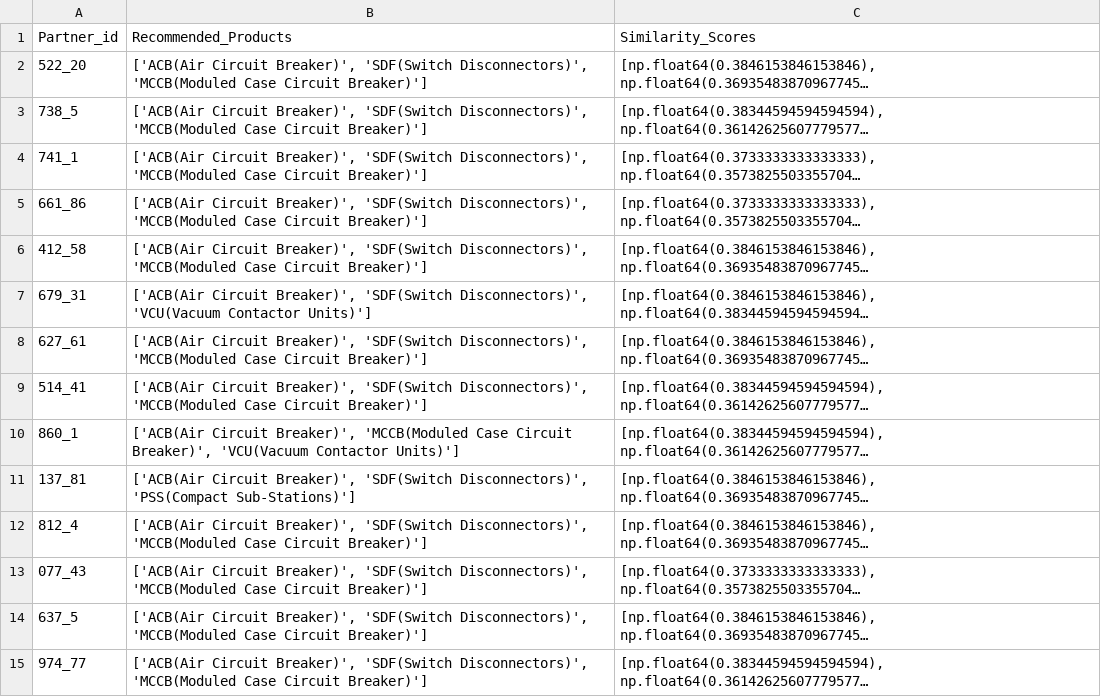
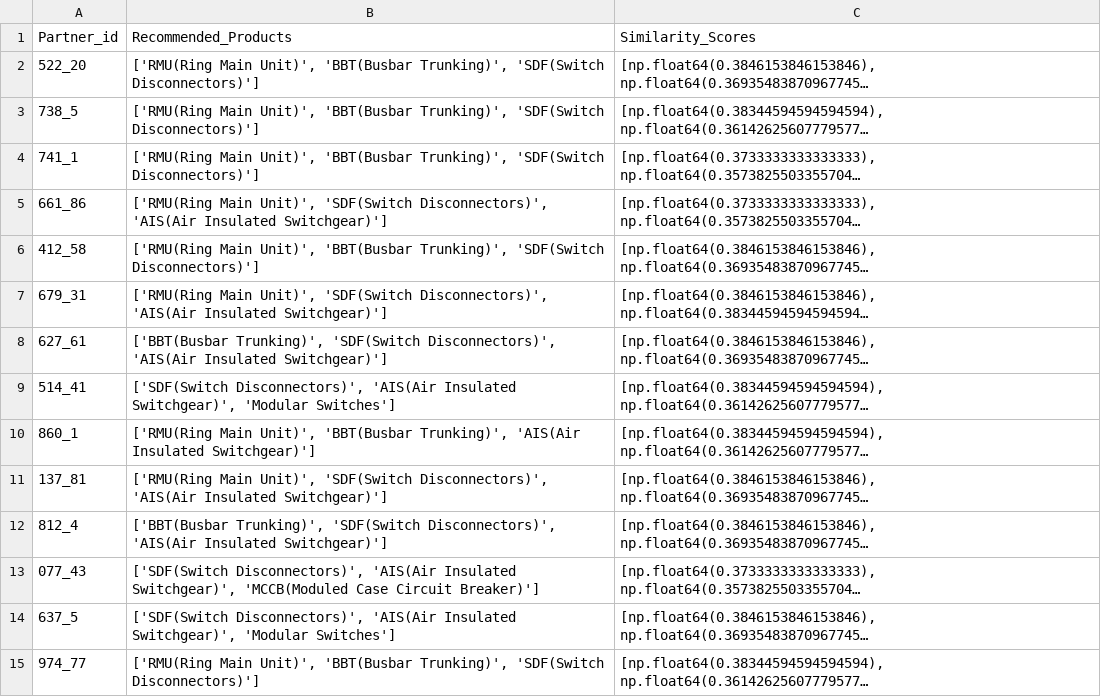
Before and after one commit to sajal-ust/LK-DS, a CSV file: LKEA-AI-Project/Scheme_Recommendation_Models/Indirect_Scheme_Recommendation_Model/Item_Based/Product_Recommendation/Partner_Product_Recommendations.csv, drawn as a sheet; only a part is shown; long unchanged cells end in …; the diff covers the shown part only; the diff names each change by its address in the sheet, - before the commit and + after, or states it on an @@ line.

```diff
--- a/LKEA-AI-Project/Scheme_Recommendation_Models/Indirect_Scheme_Recommendation_Model/Item_Based/Product_Recommendation/Partner_Product_Recommendations.csv
+++ b/LKEA-AI-Project/Scheme_Recommendation_Models/Indirect_Scheme_Recommendation_Model/Item_Based/Product_Recommendation/Partner_Product_Recommendations.csv
-B2:B4: ['ACB(Air Circuit Breaker)', 'SDF(Switch Disconnectors)', 'MCCB(Moduled Case Circuit Breaker)']
+B2:B4: ['RMU(Ring Main Unit)', 'BBT(Busbar Trunking)', 'SDF(Switch Disconnectors)']
-B5: ['ACB(Air Circuit Breaker)', 'SDF(Switch Disconnectors)', 'MCCB(Moduled Case Circuit Breaker)']
+B5: ['RMU(Ring Main Unit)', 'SDF(Switch Disconnectors)', 'AIS(Air Insulated Switchgear)']
-B6: ['ACB(Air Circuit Breaker)', 'SDF(Switch Disconnectors)', 'MCCB(Moduled Case Circuit Breaker)']
+B6: ['RMU(Ring Main Unit)', 'BBT(Busbar Trunking)', 'SDF(Switch Disconnectors)']
-B7: ['ACB(Air Circuit Breaker)', 'SDF(Switch Disconnectors)', 'VCU(Vacuum Contactor Units)']
+B7: ['RMU(Ring Main Unit)', 'SDF(Switch Disconnectors)', 'AIS(Air Insulated Switchgear)']
-B8: ['ACB(Air Circuit Breaker)', 'SDF(Switch Disconnectors)', 'MCCB(Moduled Case Circuit Breaker)']
+B8: ['BBT(Busbar Trunking)', 'SDF(Switch Disconnectors)', 'AIS(Air Insulated Switchgear)']
-B9: ['ACB(Air Circuit Breaker)', 'SDF(Switch Disconnectors)', 'MCCB(Moduled Case Circuit Breaker)']
+B9: ['SDF(Switch Disconnectors)', 'AIS(Air Insulated Switchgear)', 'Modular Switches']
-B10: ['ACB(Air Circuit Breaker)', 'MCCB(Moduled Case Circuit Breaker)', 'VCU(Vacuum Contactor Units)']
+B10: ['RMU(Ring Main Unit)', 'BBT(Busbar Trunking)', 'AIS(Air Insulated Switchgear)']
-B11: ['ACB(Air Circuit Breaker)', 'SDF(Switch Disconnectors)', 'PSS(Compact Sub-Stations)']
+B11: ['RMU(Ring Main Unit)', 'SDF(Switch Disconnectors)', 'AIS(Air Insulated Switchgear)']
-B12: ['ACB(Air Circuit Breaker)', 'SDF(Switch Disconnectors)', 'MCCB(Moduled Case Circuit Breaker)']
+B12: ['BBT(Busbar Trunking)', 'SDF(Switch Disconnectors)', 'AIS(Air Insulated Switchgear)']
-B13: ['ACB(Air Circuit Breaker)', 'SDF(Switch Disconnectors)', 'MCCB(Moduled Case…
+B13: ['SDF(Switch Disconnectors)', 'AIS(Air Insulated Switchgear)', 'MCCB(Moduled Case…
-B14: ['ACB(Air Circuit Breaker)', 'SDF(Switch Disconnectors)', 'MCCB(Moduled Case Circuit Breaker)']
+B14: ['SDF(Switch Disconnectors)', 'AIS(Air Insulated Switchgear)', 'Modular Switches']
-B15: ['ACB(Air Circuit Breaker)', 'SDF(Switch Disconnectors)', 'MCCB(Moduled Case Circuit Breaker)']
+B15: ['RMU(Ring Main Unit)', 'BBT(Busbar Trunking)', 'SDF(Switch Disconnectors)']
```
Also changed, not shown: 186 edited cells elsewhere in this file, LKEA-AI-Project/Scheme_Recommendation_Models/Indirect_Scheme_Recommendation_Model/Item_Based/Linear_Optimization/Final_Partner_Product_Schemes.csv, LKEA-AI-Project/Scheme_Recommendation_Models/Indirect_Scheme_Recommendation_Model/Item_Based/Linear_Optimization/Top_Optimized_Schemes_with_LP.csv, 4 other files.
